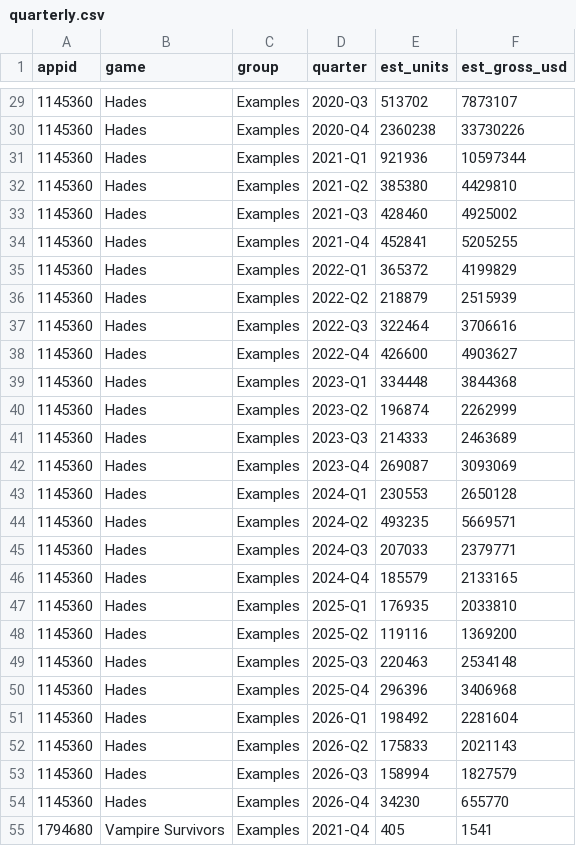
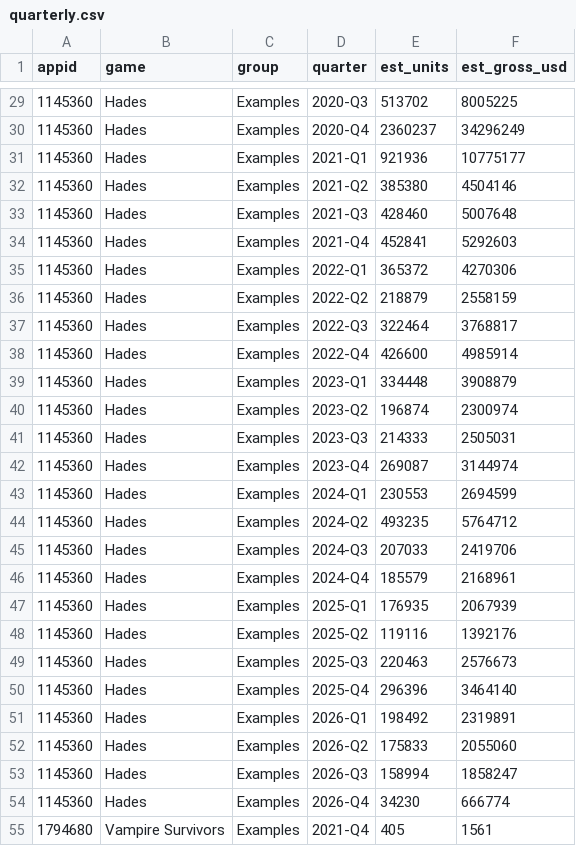
Before and after one commit to berzha101/steam-estimator, a CSV file: docs/data/quarterly.csv, drawn as a sheet; only a part is shown, gaps mark what is left out; the diff covers the shown part only.

```diff
--- a/docs/data/quarterly.csv
+++ b/docs/data/quarterly.csv
@@ -29,27 +29,27 @@ appid,game,group,quarter,est_units,est_gross_usd
-1145360,Hades,Examples,2020-Q3,513702,7873107
-1145360,Hades,Examples,2020-Q4,2360238,33730226
-1145360,Hades,Examples,2021-Q1,921936,10597344
-1145360,Hades,Examples,2021-Q2,385380,4429810
-1145360,Hades,Examples,2021-Q3,428460,4925002
-1145360,Hades,Examples,2021-Q4,452841,5205255
-1145360,Hades,Examples,2022-Q1,365372,4199829
-1145360,Hades,Examples,2022-Q2,218879,2515939
-1145360,Hades,Examples,2022-Q3,322464,3706616
-1145360,Hades,Examples,2022-Q4,426600,4903627
-1145360,Hades,Examples,2023-Q1,334448,3844368
-1145360,Hades,Examples,2023-Q2,196874,2262999
-1145360,Hades,Examples,2023-Q3,214333,2463689
-1145360,Hades,Examples,2023-Q4,269087,3093069
-1145360,Hades,Examples,2024-Q1,230553,2650128
-1145360,Hades,Examples,2024-Q2,493235,5669571
-1145360,Hades,Examples,2024-Q3,207033,2379771
-1145360,Hades,Examples,2024-Q4,185579,2133165
-1145360,Hades,Examples,2025-Q1,176935,2033810
-1145360,Hades,Examples,2025-Q2,119116,1369200
-1145360,Hades,Examples,2025-Q3,220463,2534148
-1145360,Hades,Examples,2025-Q4,296396,3406968
-1145360,Hades,Examples,2026-Q1,198492,2281604
-1145360,Hades,Examples,2026-Q2,175833,2021143
-1145360,Hades,Examples,2026-Q3,158994,1827579
-1145360,Hades,Examples,2026-Q4,34230,655770
-1794680,Vampire Survivors,Examples,2021-Q4,405,1541
+1145360,Hades,Examples,2020-Q3,513702,8005225
+1145360,Hades,Examples,2020-Q4,2360237,34296249
+1145360,Hades,Examples,2021-Q1,921936,10775177
+1145360,Hades,Examples,2021-Q2,385380,4504146
+1145360,Hades,Examples,2021-Q3,428460,5007648
+1145360,Hades,Examples,2021-Q4,452841,5292603
+1145360,Hades,Examples,2022-Q1,365372,4270306
+1145360,Hades,Examples,2022-Q2,218879,2558159
+1145360,Hades,Examples,2022-Q3,322464,3768817
+1145360,Hades,Examples,2022-Q4,426600,4985914
+1145360,Hades,Examples,2023-Q1,334448,3908879
+1145360,Hades,Examples,2023-Q2,196874,2300974
+1145360,Hades,Examples,2023-Q3,214333,2505031
+1145360,Hades,Examples,2023-Q4,269087,3144974
+1145360,Hades,Examples,2024-Q1,230553,2694599
+1145360,Hades,Examples,2024-Q2,493235,5764712
+1145360,Hades,Examples,2024-Q3,207033,2419706
+1145360,Hades,Examples,2024-Q4,185579,2168961
+1145360,Hades,Examples,2025-Q1,176935,2067939
+1145360,Hades,Examples,2025-Q2,119116,1392176
+1145360,Hades,Examples,2025-Q3,220463,2576673
+1145360,Hades,Examples,2025-Q4,296396,3464140
+1145360,Hades,Examples,2026-Q1,198492,2319891
+1145360,Hades,Examples,2026-Q2,175833,2055060
+1145360,Hades,Examples,2026-Q3,158994,1858247
+1145360,Hades,Examples,2026-Q4,34230,666774
+1794680,Vampire Survivors,Examples,2021-Q4,405,1561
```
Also changed, not shown: 106 edited cells elsewhere in this file, data/snapshots.csv, docs/data/estimates.csv, 7 other files.
